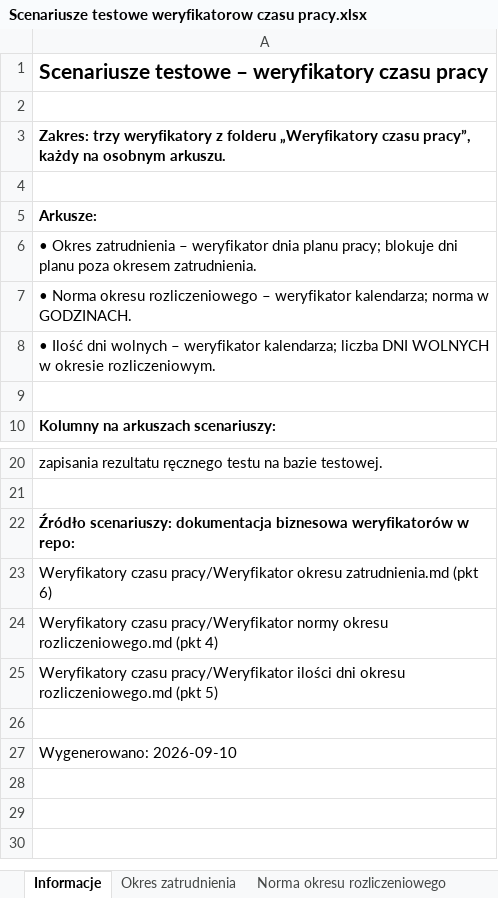
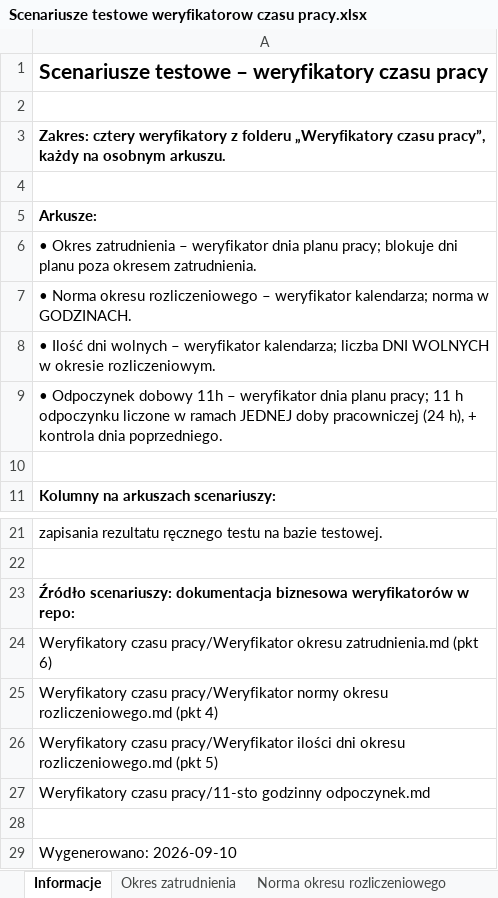
Before and after one commit to juhasek/Enova, an Excel workbook: Weryfikatory czasu pracy/Scenariusze testowe weryfikatorow czasu pracy.xlsx, sheet Informacje, drawn as a sheet; only a part is shown, gaps mark what is left out; values as stored, in another font and other column widths than the file's, no borders; the diff names each change by its address in the sheet, - before the commit and + after, or states it on an @@ line.

```diff
--- a/Weryfikatory czasu pracy/Scenariusze testowe weryfikatorow czasu pracy.xlsx (sheet Informacje)
+++ b/Weryfikatory czasu pracy/Scenariusze testowe weryfikatorow czasu pracy.xlsx (sheet Informacje)
-A3: Zakres: trzy weryfikatory z…
+A3: Zakres: cztery weryfikatory z…
+row 9: • Odpoczynek dobowy 11h – weryfikator dnia planu pracy; 11 h odpoczynku liczone w ramach JEDNEJ doby pracowniczej (24 h), + kontrola dnia poprzedniego.
+row 27: Weryfikatory czasu pracy/11-sto godzinny odpoczynek.md
```
